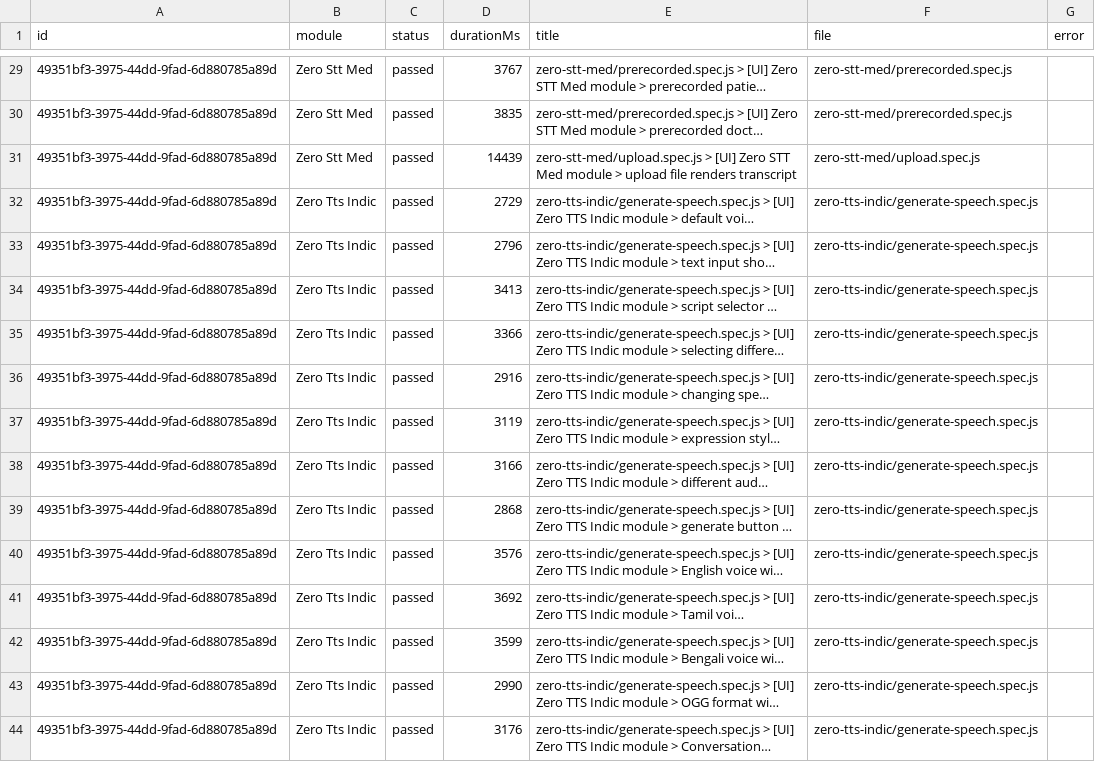
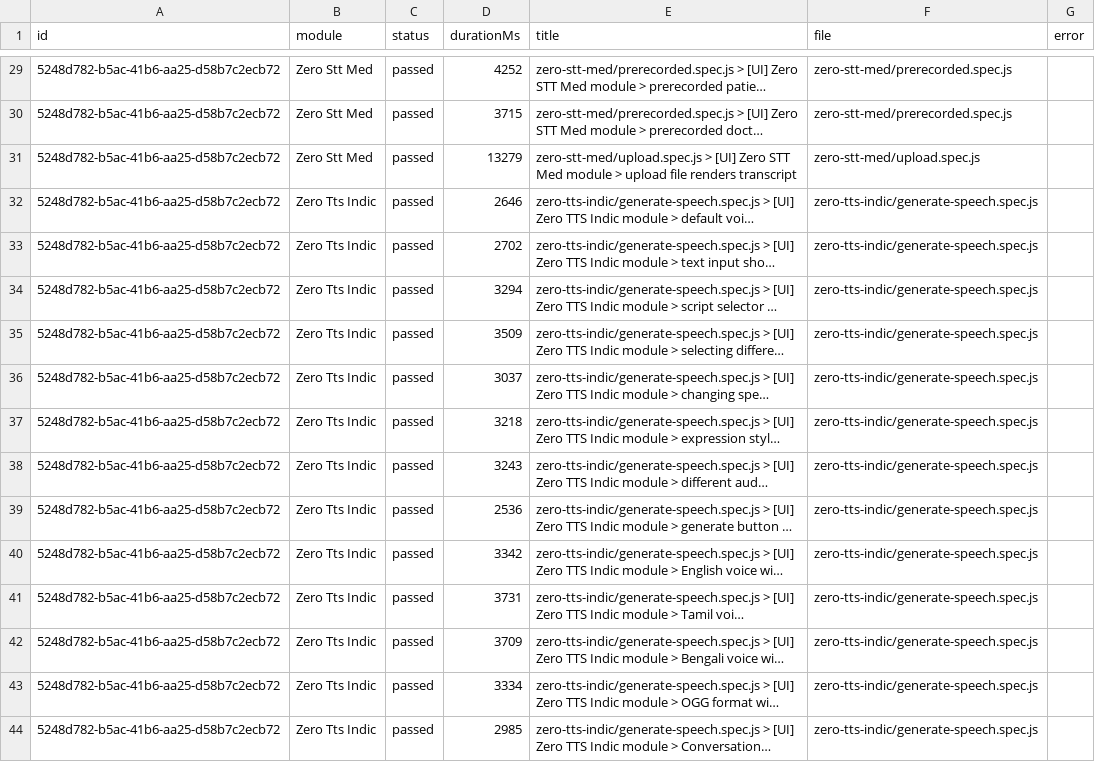
Before and after one commit to saira-uwc/Shunyalabs_widget, a CSV file: docs/exports/current-run.csv, drawn as a sheet; only a part is shown, gaps mark what is left out; long unchanged cells end in …; the diff covers the shown part only; the diff names each change by its address in the sheet, - before the commit and + after, or states it on an @@ line.

```diff
--- a/docs/exports/current-run.csv
+++ b/docs/exports/current-run.csv
-A29:A44 (id): 49351bf3-3975-44dd-9fad-6d880785a89d
+A29:A44 (id): 5248d782-b5ac-41b6-aa25-d58b7c2ecb72
-D29 (durationMs): 3767
+D29 (durationMs): 4252
-D30 (durationMs): 3835
+D30 (durationMs): 3715
-D31 (durationMs): 14439
+D31 (durationMs): 13279
-D32 (durationMs): 2729
+D32 (durationMs): 2646
-D33 (durationMs): 2796
+D33 (durationMs): 2702
-D34 (durationMs): 3413
+D34 (durationMs): 3294
-D35 (durationMs): 3366
+D35 (durationMs): 3509
-D36 (durationMs): 2916
+D36 (durationMs): 3037
-D37 (durationMs): 3119
+D37 (durationMs): 3218
-D38 (durationMs): 3166
+D38 (durationMs): 3243
-D39 (durationMs): 2868
+D39 (durationMs): 2536
-D40 (durationMs): 3576
+D40 (durationMs): 3342
-D41 (durationMs): 3692
+D41 (durationMs): 3731
-D42 (durationMs): 3599
+D42 (durationMs): 3709
-D43 (durationMs): 2990
+D43 (durationMs): 3334
-D44 (durationMs): 3176
+D44 (durationMs): 2985
```
Also changed, not shown: 51 edited cells elsewhere in this file, docs/exports/all-runs-summary.csv, 2 other files.
